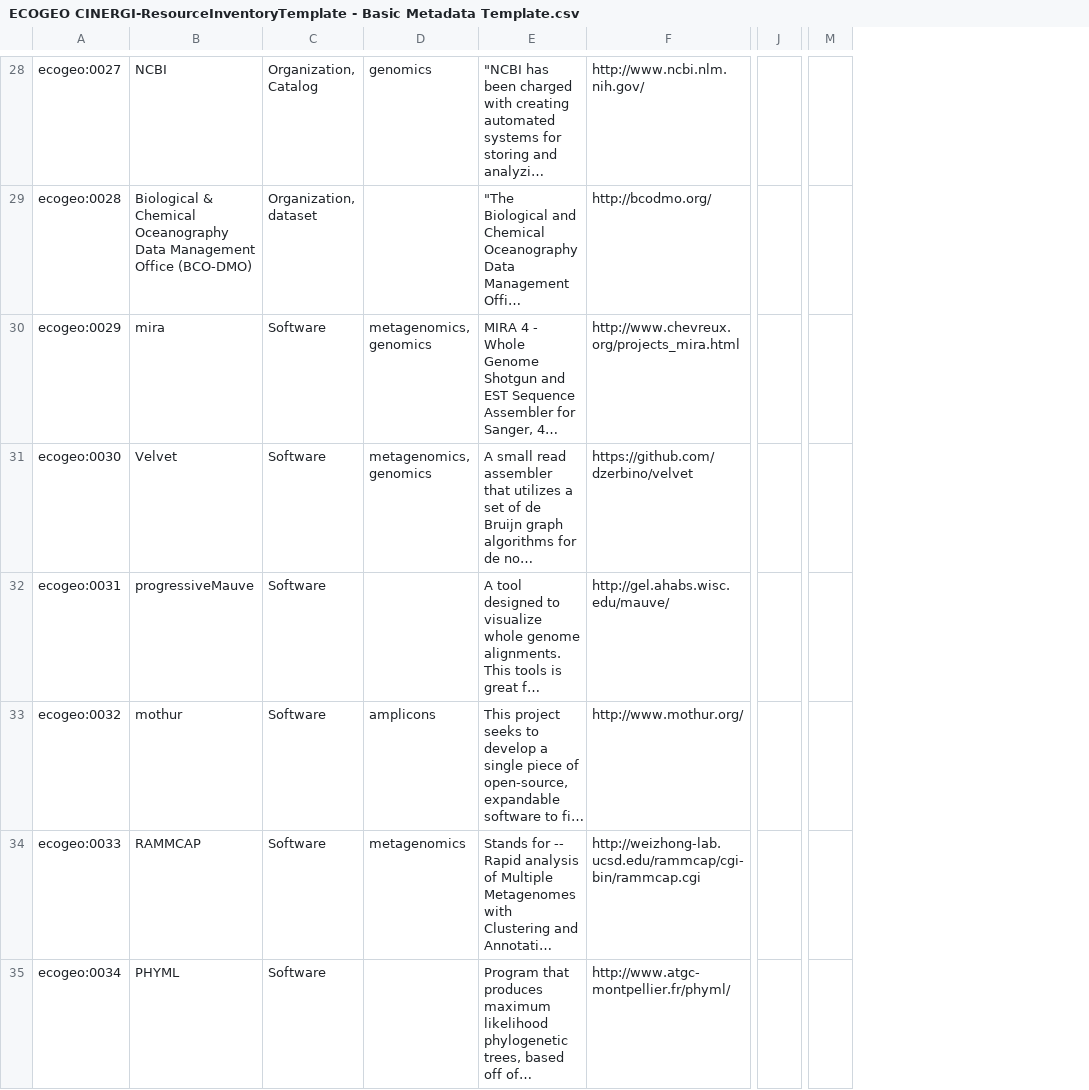
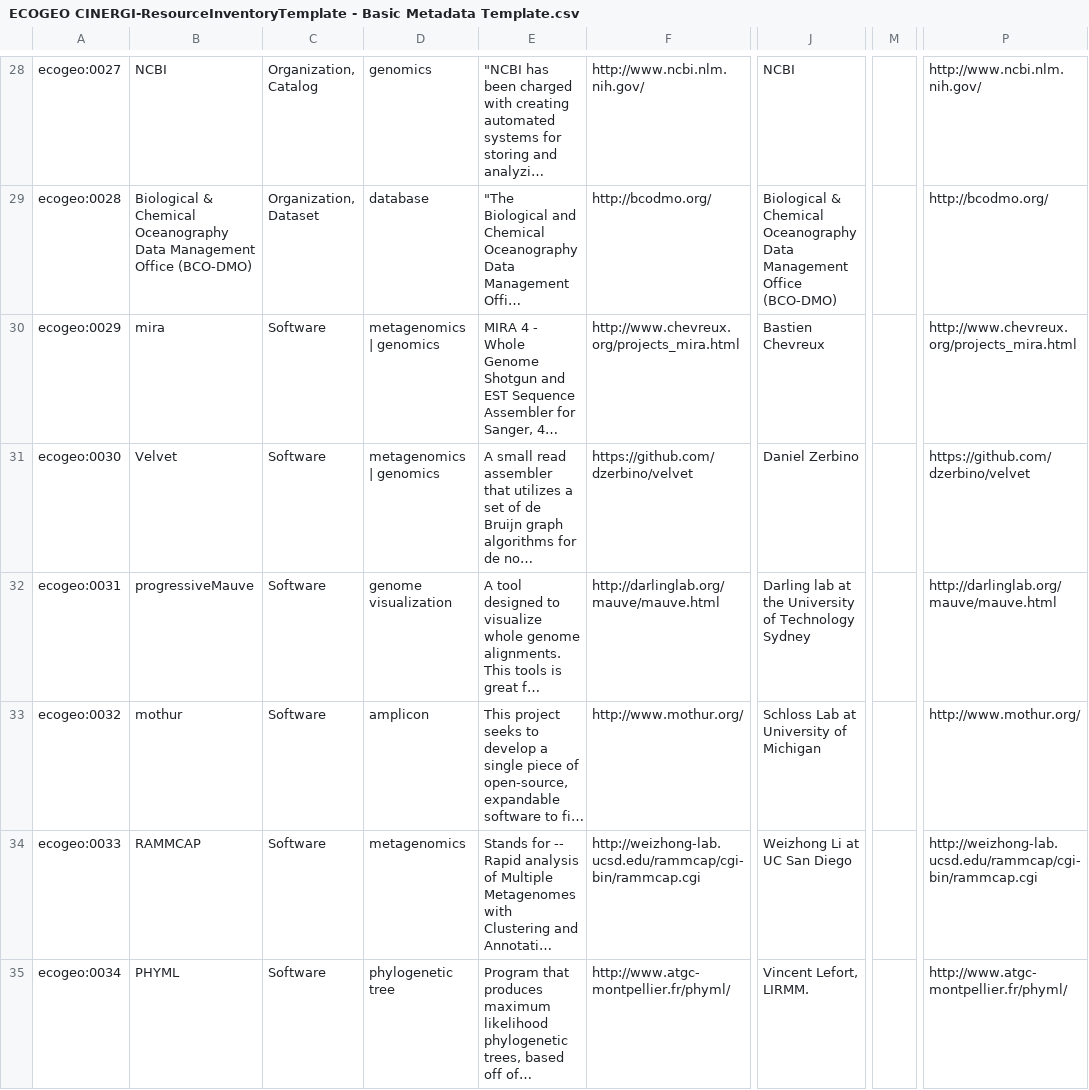
Before and after one commit to CINERGI/sheet2meta, a CSV file: files/ECOGEO CINERGI-ResourceInventoryTemplate - Basic Metadata Template.csv, drawn as a sheet; only a part is shown, gaps mark what is left out; long unchanged cells end in …; removed rows and columns are numbered as before the commit, all else as after; the diff covers the shown part only; the diff names each change by its address in the sheet, - before the commit and + after, or states it on an @@ line.

```diff
--- a/files/ECOGEO CINERGI-ResourceInventoryTemplate - Basic Metadata Template.csv
+++ b/files/ECOGEO CINERGI-ResourceInventoryTemplate - Basic Metadata Template.csv
-column J, empty
+column J, rows 28-35: NCBI | Biological & Chemical Oceanography Data Management Office (BCO-DMO) | Bastien Chevreux | Daniel Zerbino | Darling lab at the University of Technology Sydney | Schloss Lab at University of Michigan | Weizhong Li at UC San Diego | Vincent Lefort, LIRMM.
-column M, empty
+column M, empty
+column P, rows 28-35: http://www.ncbi.nlm.nih.gov/ | http://bcodmo.org/ | http://www.chevreux.org/projects_mira.html | https://github.com/dzerbino/velvet | http://darlinglab.org/mauve/mauve.html | http://www.mothur.org/ | http://weizhong-lab.ucsd.edu/rammcap/cgi-bin/rammcap.cgi | http://www.atgc-montpellier.fr/phyml/
-C29: Organization, dataset
+C29: Organization, Dataset
-D29: (empty)
+D29: database
-D30:D31: metagenomics, genomics
+D30:D31: metagenomics | genomics
-D32: (empty)
+D32: genome visualization
-F32: http://gel.ahabs.wisc.edu/mauve/
+F32: http://darlinglab.org/mauve/mauve.html
-D33: amplicons
+D33: amplicon
-D35: (empty)
+D35: phylogenetic tree
```
Also changed, not shown: 63 edited cells elsewhere in this file, 4 other files.
